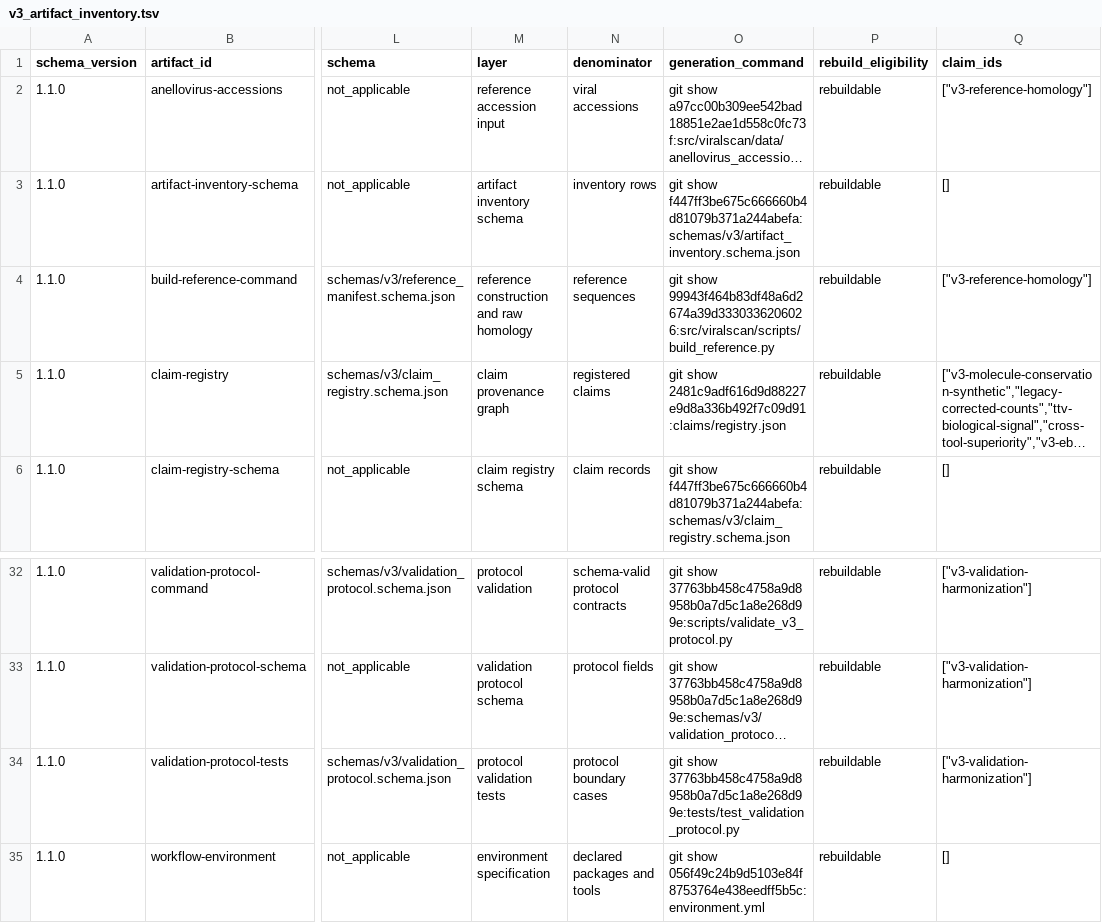
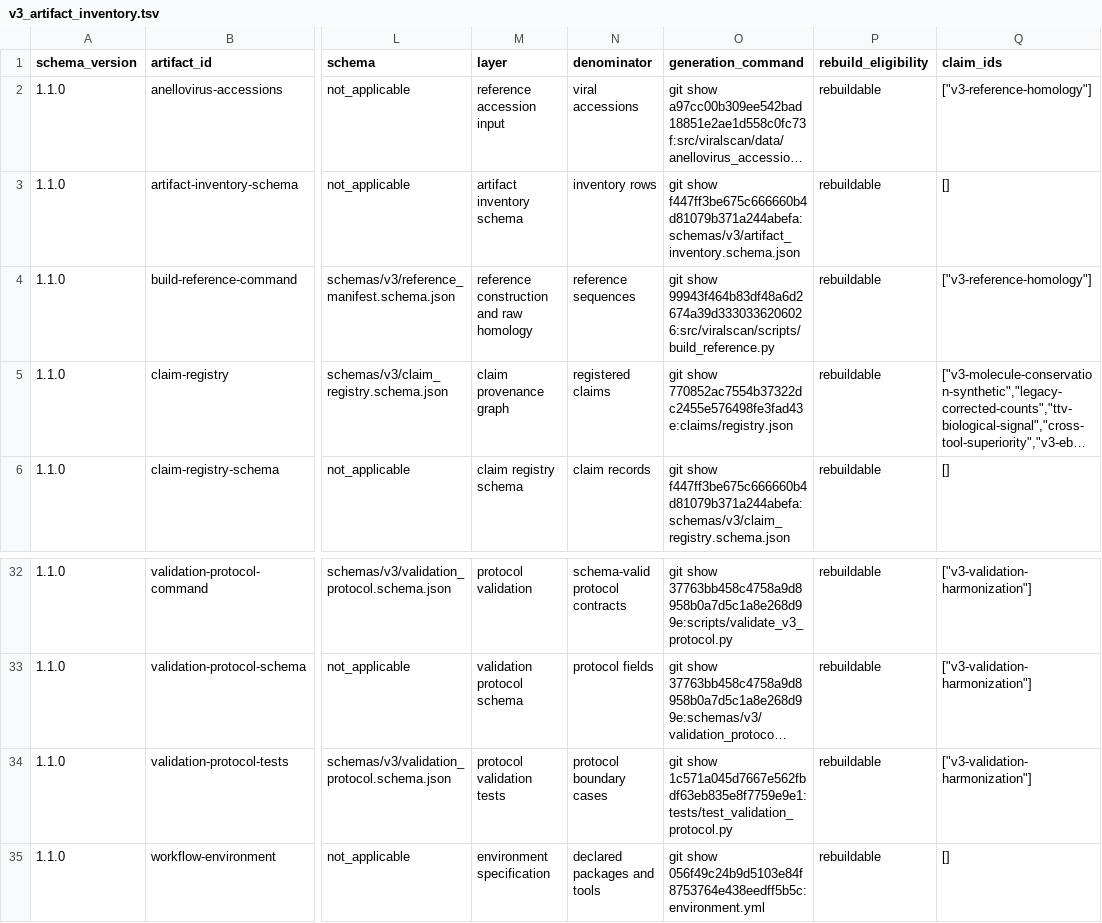
Before and after one commit to mdmanurung/ViralScan, a TSV file: analysis/v3_artifact_inventory.tsv, drawn as a sheet; only a part is shown, gaps mark what is left out; long unchanged cells end in …; the diff names each change by its address in the sheet, - before the commit and + after, or states it on an @@ line.

```diff
--- a/analysis/v3_artifact_inventory.tsv
+++ b/analysis/v3_artifact_inventory.tsv
-O5 (generation_command): git show 2481c9adf616d9d88227e9d8a336b492f7c09d91:claims/registry.json
+O5 (generation_command): git show 770852ac7554b37322dc2455e576498fe3fad43e:claims/registry.json
-O34 (generation_command): git show 37763bb458c4758a9d8958b0a7d5c1a8e268d99e:tests/test_validation_protocol.py
+O34 (generation_command): git show 1c571a045d7667e562fbdf63eb835e8f7759e9e1:tests/test_validation_protocol.py
```
